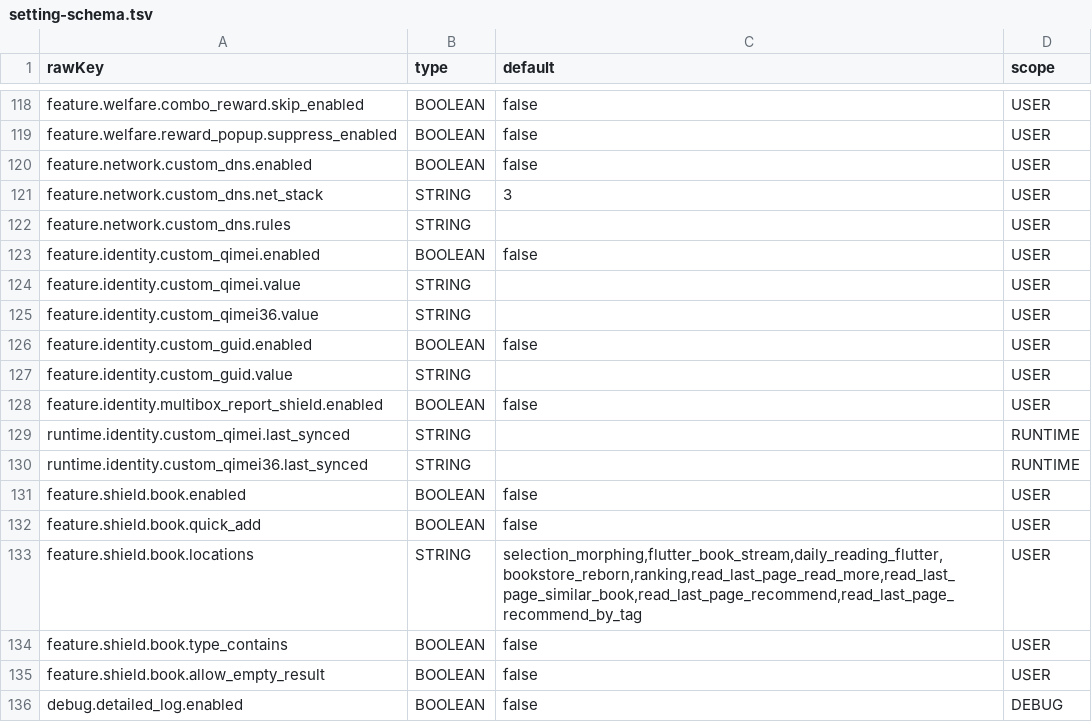
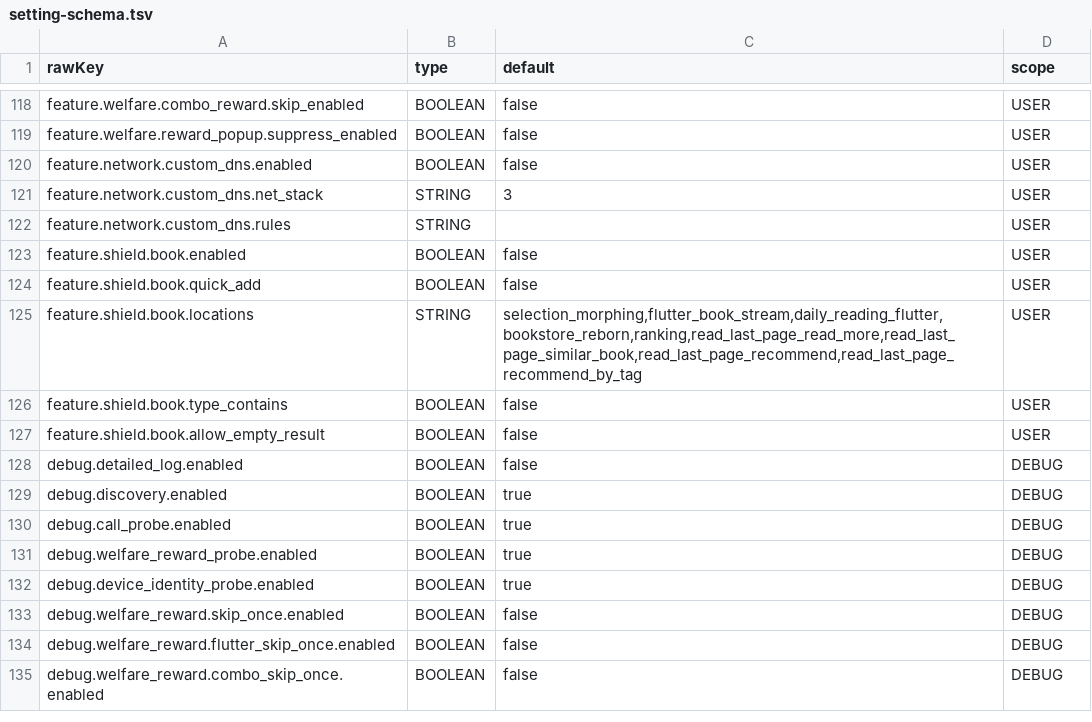
Before and after one commit to xiyunmn/QDHelper, a TSV file: modules/config/src/main/resources/config/setting-schema.tsv, drawn as a sheet; only a part is shown, gaps mark what is left out; the shorter side is filled out with more unchanged rows.

Commit message:
fix: improve host compatibility and settings

```diff
--- a/modules/config/src/main/resources/config/setting-schema.tsv
+++ b/modules/config/src/main/resources/config/setting-schema.tsv
@@ -122,10 +122,2 @@ feature.network.custom_dns.net_stack	STRING	3	USER
 feature.network.custom_dns.rules	STRING		USER
-feature.identity.custom_qimei.enabled	BOOLEAN	false	USER
-feature.identity.custom_qimei.value	STRING		USER
-feature.identity.custom_qimei36.value	STRING		USER
-feature.identity.custom_guid.enabled	BOOLEAN	false	USER
-feature.identity.custom_guid.value	STRING		USER
-feature.identity.multibox_report_shield.enabled	BOOLEAN	false	USER
-runtime.identity.custom_qimei.last_synced	STRING		RUNTIME
-runtime.identity.custom_qimei36.last_synced	STRING		RUNTIME
 feature.shield.book.enabled	BOOLEAN	false	USER
```
Also changed, not shown: 30 other files.
